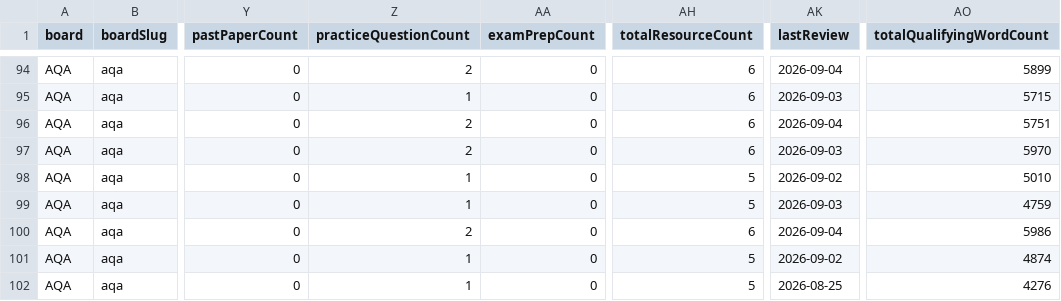
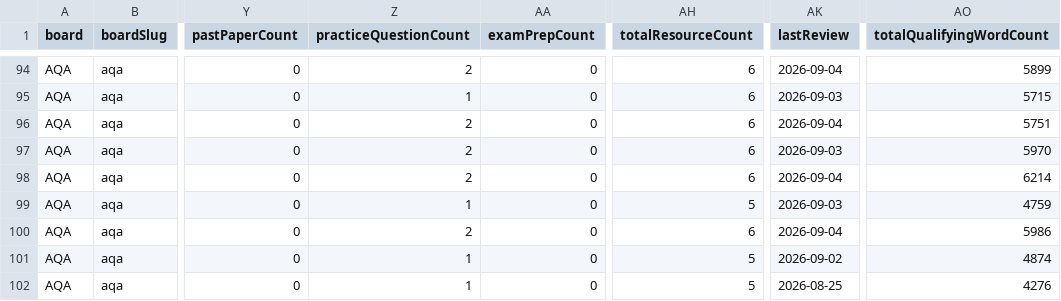
Before and after one commit to Nouman1608/MB, a CSV file: docs/reports/academic-coverage-report-v1.2.csv, drawn as a sheet; only a part is shown, gaps mark what is left out; the diff names each change by its address in the sheet, - before the commit and + after, or states it on an @@ line.

Commit message:
Fill AQA A-Level Economics (7136) depth gap: add The Measurement of Macroeconomic Performance practice questions
Gap: the "The national and international economy" topic (subtopic
the-measurement-of-macroeconomic-performance-aqa-alevel-economics)
had a study guide and revision notes but no practice-questions
resource, while the sibling "Individuals, firms, markets and market
failure" topic already has all three resource types.

Added: aqa-a-level-economics-macroeconomic-performance-practice.md
(1166 words), 9 original exam-style questions with full worked
answers covering 3.2.1.1 the four government macroeconomic policy
objectives and the conflicts between them (two separate worked
objective-effect-conflict examples), 3.2.1.2 macroeconomic
indicators matched to the objective each measures, and 3.2.1.3 index
numbers (percentage-change and base-year calculations, base year and
weighting definitions), plus a combined-indicator interpretation
question and an evaluative question on whether all four objectives
can be pursued simultaneously. Scope verified against both existing
sibling files and the AQA 7135/7136 specification before drafting --
no overclaiming beyond the three named sub-topics those siblings
already cover.

Cross-linked both siblings via a new "Related resources" section.

Validation: astro check (0 errors), validate:academic (881 flagship
questions, all schema-valid -- unchanged, as AQA A-Level Economics
7136 is not one of the 5 flagship specifications), build (success),
coverage regen, cross-board regression (OK), negative-validation
suite (32/32), API unit tests (31/31), duplicate-resource-scope
check (PASS, no new collision), npm audit --production (0
vulnerabilities).

```diff
--- a/docs/reports/academic-coverage-report-v1.2.csv
+++ b/docs/reports/academic-coverage-report-v1.2.csv
-Z98 (practiceQuestionCount): 1
+Z98 (practiceQuestionCount): 2
-AH98 (totalResourceCount): 5
+AH98 (totalResourceCount): 6
-AK98 (lastReview): 2026-09-02
+AK98 (lastReview): 2026-09-04
-AO98 (totalQualifyingWordCount): 5010
+AO98 (totalQualifyingWordCount): 6214
```
Also changed, not shown: 5 other files.
